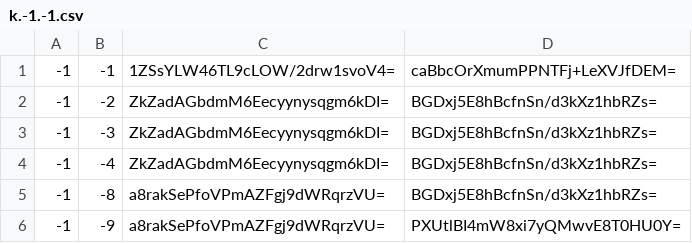
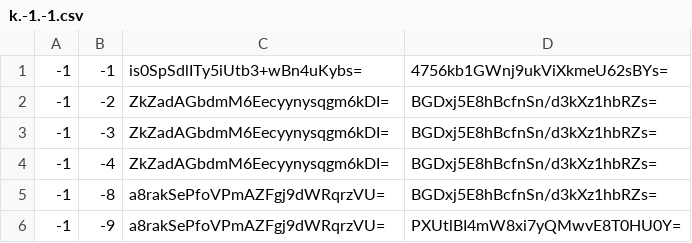
Before and after one commit to Heromcbe/Honeydew-Homes-SMP, a CSV file: end/tiles/zoom.-1/metadata/k.-1.-1.csv, drawn as a sheet; only a part is shown.

```diff
--- a/end/tiles/zoom.-1/metadata/k.-1.-1.csv
+++ b/end/tiles/zoom.-1/metadata/k.-1.-1.csv
@@ -1,2 +1,2 @@
--1,-1,1ZSsYLW46TL9cLOW/2drw1svoV4=,caBbcOrXmumPPNTFj+LeXVJfDEM=
+-1,-1,is0SpSdlITy5iUtb3+wBn4uKybs=,4756kb1GWnj9ukViXkmeU62sBYs=
 -1,-2,ZkZadAGbdmM6Eecyynysqgm6kDI=,BGDxj5E8hBcfnSn/d3kXz1hbRZs=
```
Also changed, not shown: end/tiles/zoom.-1/metadata/k.-1.0.csv, end/tiles/zoom.-1/metadata/k.0.-1.csv, 31 other files.
